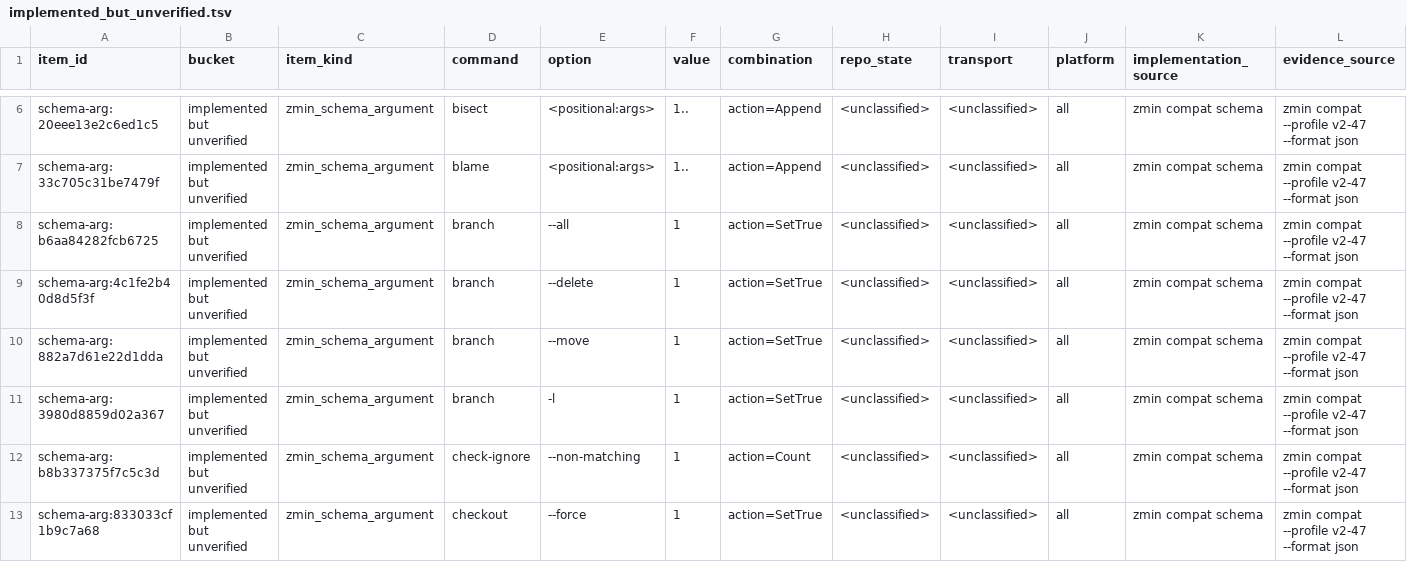
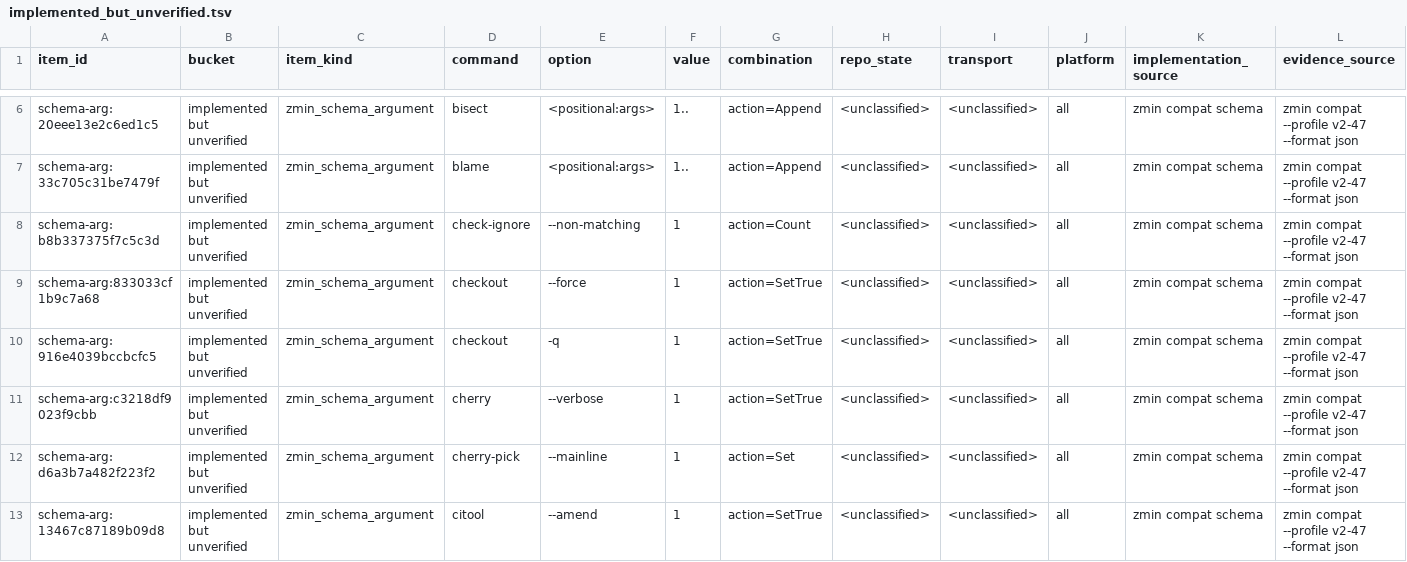
Before and after one commit to dschewchenko/zmin, a TSV file: docs/cli/census/implemented_but_unverified.tsv, drawn as a sheet; only a part is shown, gaps mark what is left out; the shorter side is filled out with more unchanged rows; rows hold the shown columns only; the diff names each change by its address in the sheet, - before the commit and + after, or states it on an @@ line.

Commit message:
test: classify branch exact spellings

```diff
--- a/docs/cli/census/implemented_but_unverified.tsv
+++ b/docs/cli/census/implemented_but_unverified.tsv
-row 8: schema-arg:b6aa84282fcb6725 | implemented but unverified | zmin_schema_argument | branch | --all | 1 | action=SetTrue | <unclassified> | <unclassified> | all | zmin compat schema | zmin compat --profile v2-47 --format json
-row 9: schema-arg:4c1fe2b40d8d5f3f | implemented but unverified | zmin_schema_argument | branch | --delete | 1 | action=SetTrue | <unclassified> | <unclassified> | all | zmin compat schema | zmin compat --profile v2-47 --format json
-row 10: schema-arg:882a7d61e22d1dda | implemented but unverified | zmin_schema_argument | branch | --move | 1 | action=SetTrue | <unclassified> | <unclassified> | all | zmin compat schema | zmin compat --profile v2-47 --format json
-row 11: schema-arg:3980d8859d02a367 | implemented but unverified | zmin_schema_argument | branch | -l | 1 | action=SetTrue | <unclassified> | <unclassified> | all | zmin compat schema | zmin compat --profile v2-47 --format json
```
Also changed, not shown: docs/cli/census/invalid_input_parity.tsv, docs/cli/census/summary.tsv, 5 other files.
